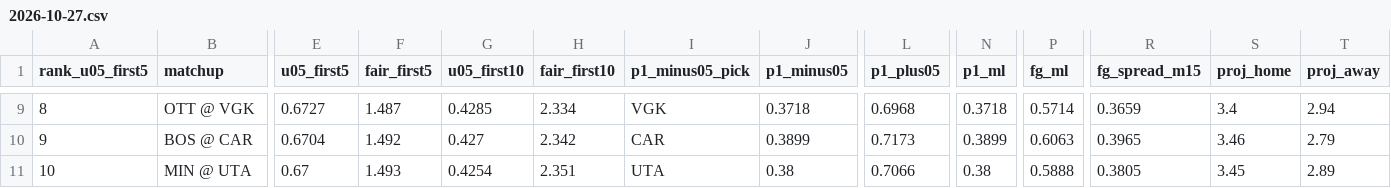
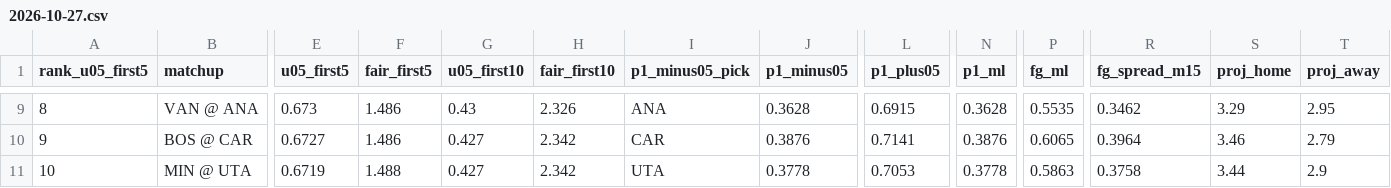
Before and after one commit to Moneyg604/nhl-early-goal, a CSV file: docs/days/2026-10-27.csv, drawn as a sheet; only a part is shown, gaps mark what is left out; the diff covers the shown part only; the diff names each change by its address in the sheet, - before the commit and + after, or states it on an @@ line.

```diff
--- a/docs/days/2026-10-27.csv
+++ b/docs/days/2026-10-27.csv
-B9 (matchup): OTT @ VGK
+B9 (matchup): VAN @ ANA
-E9 (u05_first5): 0.6727
+E9 (u05_first5): 0.673
-F9 (fair_first5): 1.487
+F9 (fair_first5): 1.486
-G9 (u05_first10): 0.4285
+G9 (u05_first10): 0.43
-H9 (fair_first10): 2.334
+H9 (fair_first10): 2.326
-I9 (p1_minus05_pick): VGK
+I9 (p1_minus05_pick): ANA
-J9 (p1_minus05): 0.3718
+J9 (p1_minus05): 0.3628
-L9 (p1_plus05): 0.6968
+L9 (p1_plus05): 0.6915
-N9 (p1_ml): 0.3718
+N9 (p1_ml): 0.3628
-P9 (fg_ml): 0.5714
+P9 (fg_ml): 0.5535
-R9 (fg_spread_m15): 0.3659
+R9 (fg_spread_m15): 0.3462
-S9 (proj_home): 3.4
+S9 (proj_home): 3.29
-T9 (proj_away): 2.94
+T9 (proj_away): 2.95
-E10 (u05_first5): 0.6704
+E10 (u05_first5): 0.6727
-F10 (fair_first5): 1.492
+F10 (fair_first5): 1.486
-J10 (p1_minus05): 0.3899
+J10 (p1_minus05): 0.3876
-L10 (p1_plus05): 0.7173
+L10 (p1_plus05): 0.7141
-N10 (p1_ml): 0.3899
+N10 (p1_ml): 0.3876
-P10 (fg_ml): 0.6063
+P10 (fg_ml): 0.6065
-R10 (fg_spread_m15): 0.3965
+R10 (fg_spread_m15): 0.3964
-E11 (u05_first5): 0.67
+E11 (u05_first5): 0.6719
-F11 (fair_first5): 1.493
+F11 (fair_first5): 1.488
-G11 (u05_first10): 0.4254
+G11 (u05_first10): 0.427
-H11 (fair_first10): 2.351
+H11 (fair_first10): 2.342
-J11 (p1_minus05): 0.38
+J11 (p1_minus05): 0.3778
-L11 (p1_plus05): 0.7066
+L11 (p1_plus05): 0.7053
-N11 (p1_ml): 0.38
+N11 (p1_ml): 0.3778
-P11 (fg_ml): 0.5888
+P11 (fg_ml): 0.5863
-R11 (fg_spread_m15): 0.3805
+R11 (fg_spread_m15): 0.3758
-S11 (proj_home): 3.45
+S11 (proj_home): 3.44
-T11 (proj_away): 2.89
+T11 (proj_away): 2.9
```
Also changed, not shown: 117 edited cells elsewhere in this file, docs/days/2026-10-26.csv, 46 other files.
